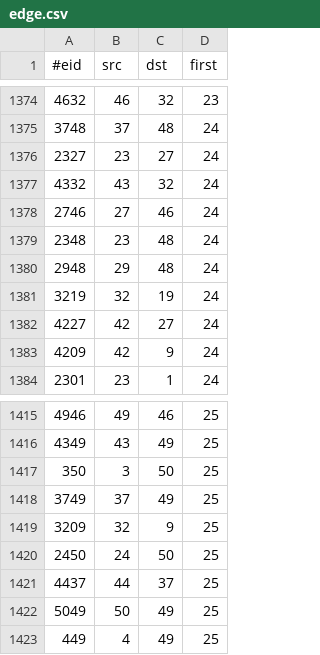
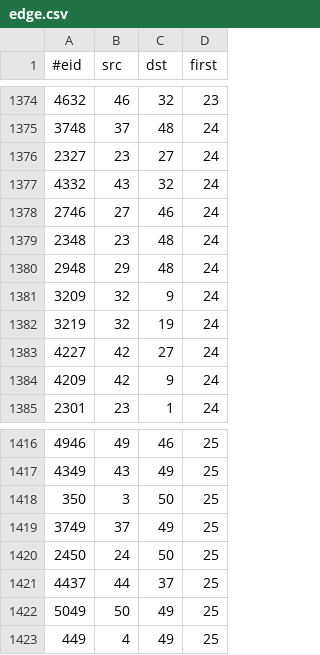
Before and after one commit to amirpouya/TABGP, a CSV file: tbgp/data/graphs/epl/edge.csv, drawn as a sheet; only a part is shown, gaps mark what is left out; removed rows and columns are numbered as before the commit, all else as after; the diff names each change by its address in the sheet, - before the commit and + after, or states it on an @@ line.

```diff
--- a/tbgp/data/graphs/epl/edge.csv
+++ b/tbgp/data/graphs/epl/edge.csv
+row 1381: 3209 | 32 | 9 | 24
-row 1419: 3209 | 32 | 9 | 25
```
Also changed, not shown: tbgp/data/graphs/epl/active.csv, 4 other files.
